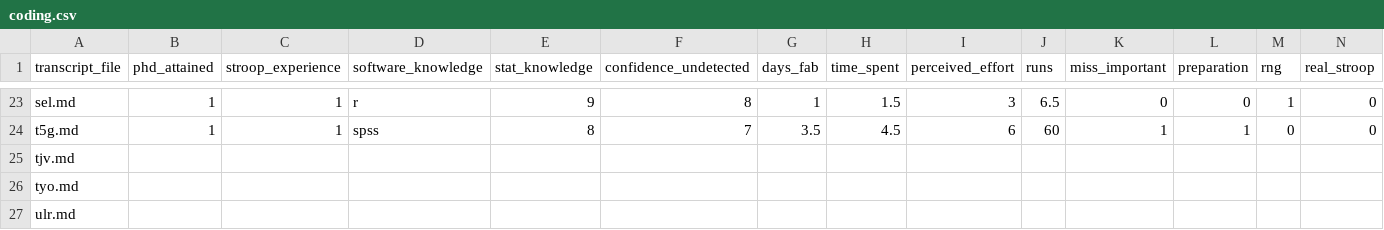
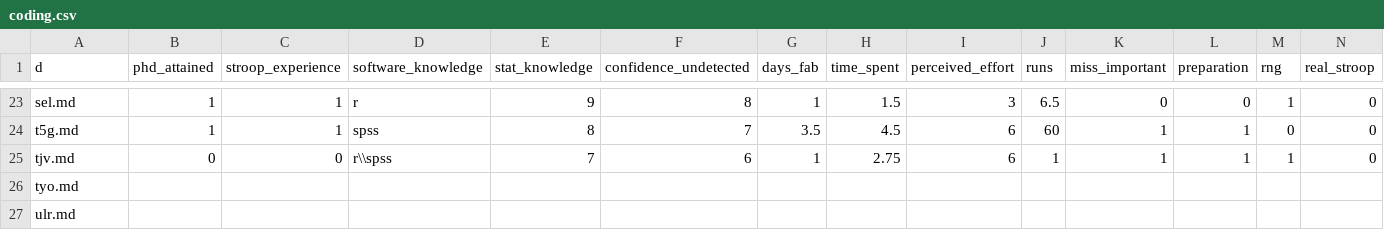
Before and after one commit to chartgerink/2015ori-2, a CSV file: data/coding.csv, drawn as a sheet; only a part is shown, gaps mark what is left out; the diff covers the shown part only; the diff names each change by its address in the sheet, - before the commit and + after, or states it on an @@ line.

```diff
--- a/data/coding.csv
+++ b/data/coding.csv
-A1: transcript_file
+A1: d
-B25 (phd_attained): (empty)
+B25 (phd_attained): 0
-C25 (stroop_experience): (empty)
+C25 (stroop_experience): 0
-D25 (software_knowledge): (empty)
+D25 (software_knowledge): r\\spss
-E25 (stat_knowledge): (empty)
+E25 (stat_knowledge): 7
-F25 (confidence_undetected): (empty)
+F25 (confidence_undetected): 6
-G25 (days_fab): (empty)
+G25 (days_fab): 1
-H25 (time_spent): (empty)
+H25 (time_spent): 2.75
-I25 (perceived_effort): (empty)
+I25 (perceived_effort): 6
-J25 (runs): (empty)
+J25 (runs): 1
-K25 (miss_important): (empty)
+K25 (miss_important): 1
-L25 (preparation): (empty)
+L25 (preparation): 1
-M25 (rng): (empty)
+M25 (rng): 1
-N25 (real_stroop): (empty)
+N25 (real_stroop): 0
```
Also changed, not shown: 2 edited cells elsewhere in this file, 2 other files.
